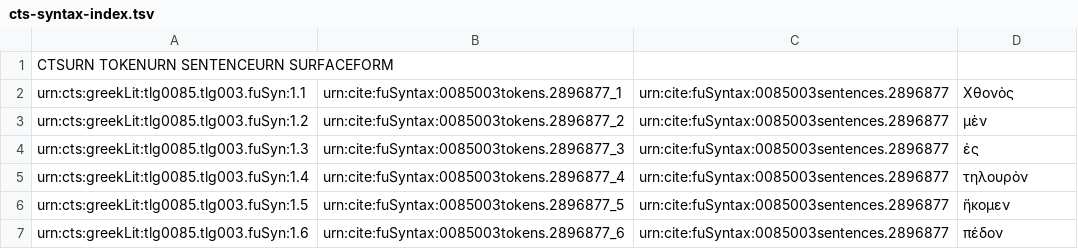
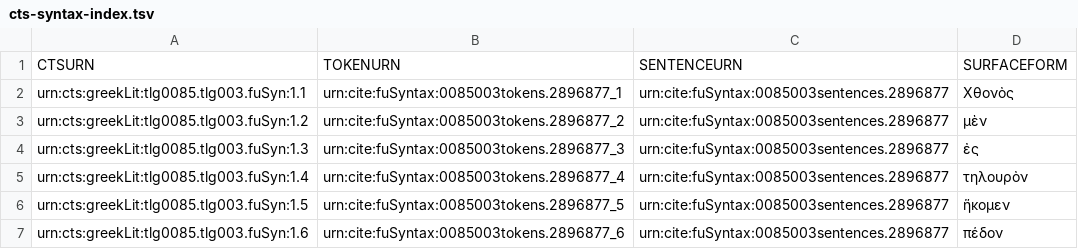
Before and after one commit to Eumaeus/prometheus, a TSV file: Syntax/cts-syntax-index.tsv, drawn as a sheet; only a part is shown.

```diff
--- a/Syntax/cts-syntax-index.tsv
+++ b/Syntax/cts-syntax-index.tsv
@@ -1,2 +1,2 @@
-CTSURN  TOKENURN    SENTENCEURN SURFACEFORM
+CTSURN	TOKENURN	SENTENCEURN	SURFACEFORM
 urn:cts:greekLit:tlg0085.tlg003.fuSyn:1.1	urn:cite:fuSyntax:0085003tokens.2896877_1	urn:cite:fuSyntax:0085003sentences.2896877	Χθονὸς
```
Also changed, not shown: 17 other files.
